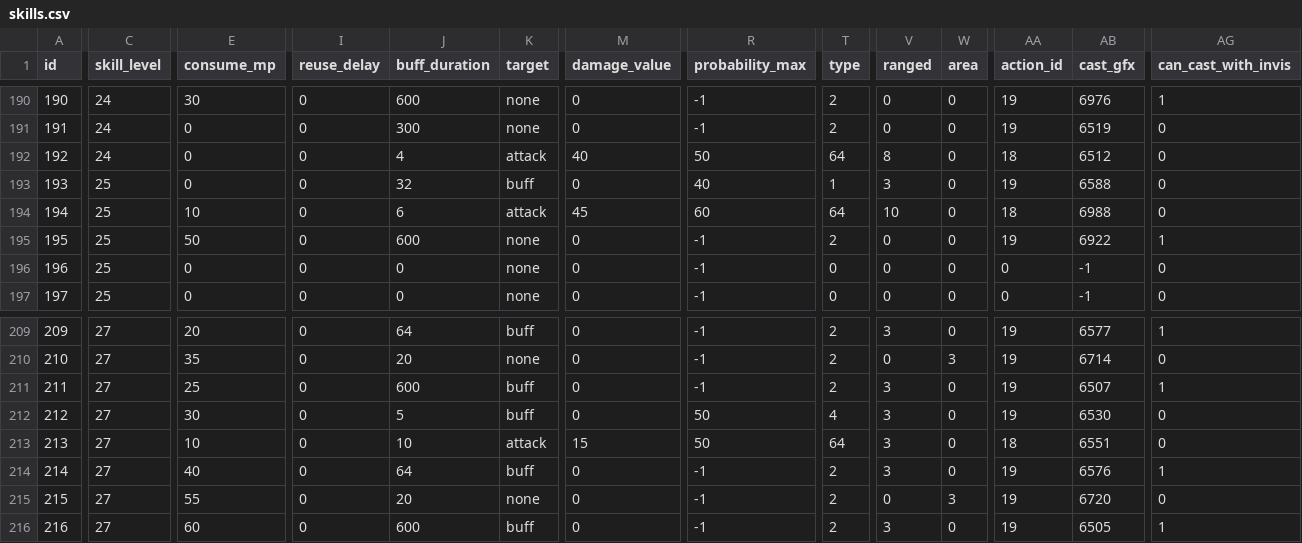
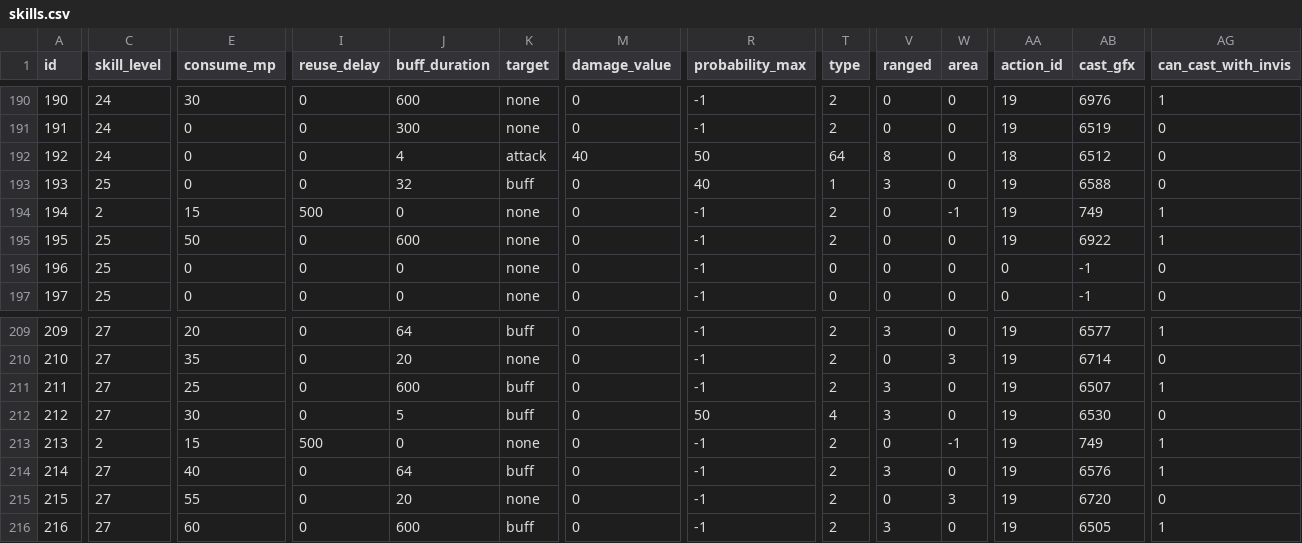
Before and after one commit to Kenji1/L1J-JP, a CSV file: db/csv/ja/skills.csv, drawn as a sheet; only a part is shown, gaps mark what is left out; the diff covers the shown part only; the diff names each change by its address in the sheet, - before the commit and + after, or states it on an @@ line.

```diff
--- a/db/csv/ja/skills.csv
+++ b/db/csv/ja/skills.csv
-C194 (skill_level): 25
+C194 (skill_level): 2
-E194 (consume_mp): 10
+E194 (consume_mp): 15
-I194 (reuse_delay): 0
+I194 (reuse_delay): 500
-J194 (buff_duration): 6
+J194 (buff_duration): 0
-K194 (target): attack
+K194 (target): none
-M194 (damage_value): 45
+M194 (damage_value): 0
-R194 (probability_max): 60
+R194 (probability_max): -1
-T194 (type): 64
+T194 (type): 2
-V194 (ranged): 10
+V194 (ranged): 0
-W194 (area): 0
+W194 (area): -1
-AA194 (action_id): 18
+AA194 (action_id): 19
-AB194 (cast_gfx): 6988
+AB194 (cast_gfx): 749
-AG194 (can_cast_with_invis): 0
+AG194 (can_cast_with_invis): 1
-C213 (skill_level): 27
+C213 (skill_level): 2
-E213 (consume_mp): 10
+E213 (consume_mp): 15
-I213 (reuse_delay): 0
+I213 (reuse_delay): 500
-J213 (buff_duration): 10
+J213 (buff_duration): 0
-K213 (target): attack
+K213 (target): none
-M213 (damage_value): 15
+M213 (damage_value): 0
-R213 (probability_max): 50
+R213 (probability_max): -1
-T213 (type): 64
+T213 (type): 2
-V213 (ranged): 3
+V213 (ranged): 0
-W213 (area): 0
+W213 (area): -1
-AA213 (action_id): 18
+AA213 (action_id): 19
-AB213 (cast_gfx): 6551
+AB213 (cast_gfx): 749
-AG213 (can_cast_with_invis): 0
+AG213 (can_cast_with_invis): 1
```
Also changed, not shown: 9 edited cells elsewhere in this file, db/csv/ko/skills.csv, db/csv/tw/skills.csv, 4 other files.
